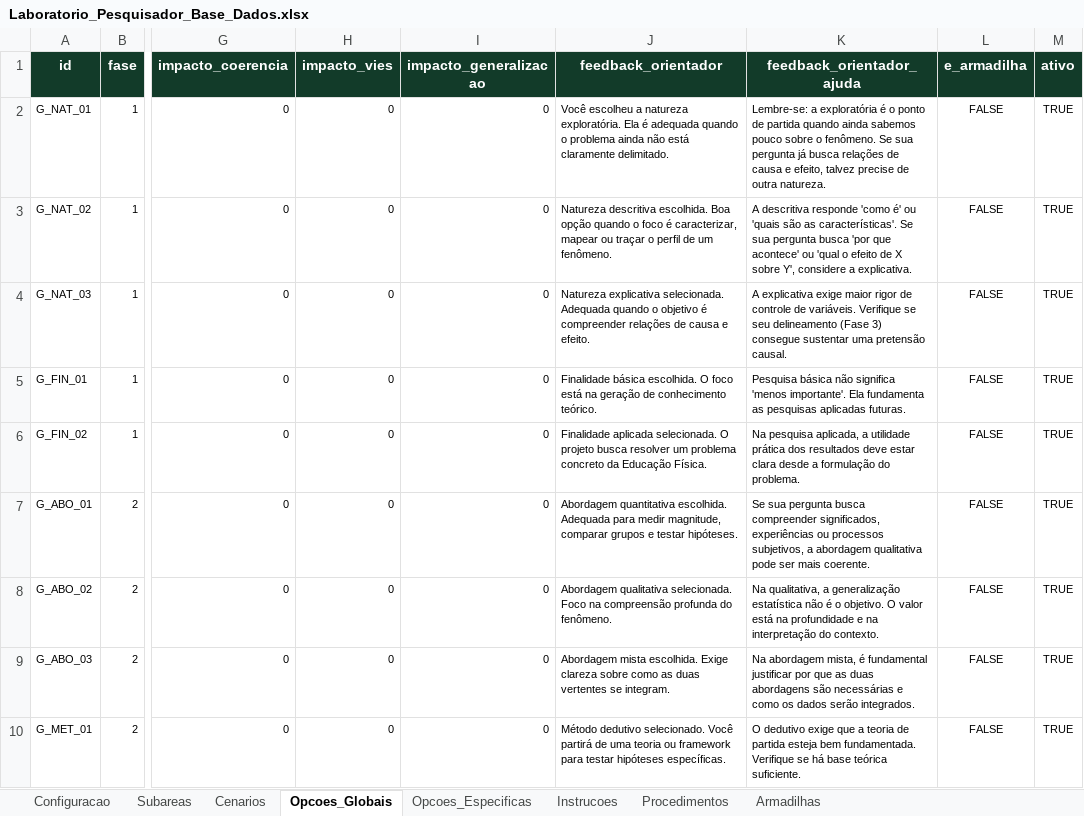
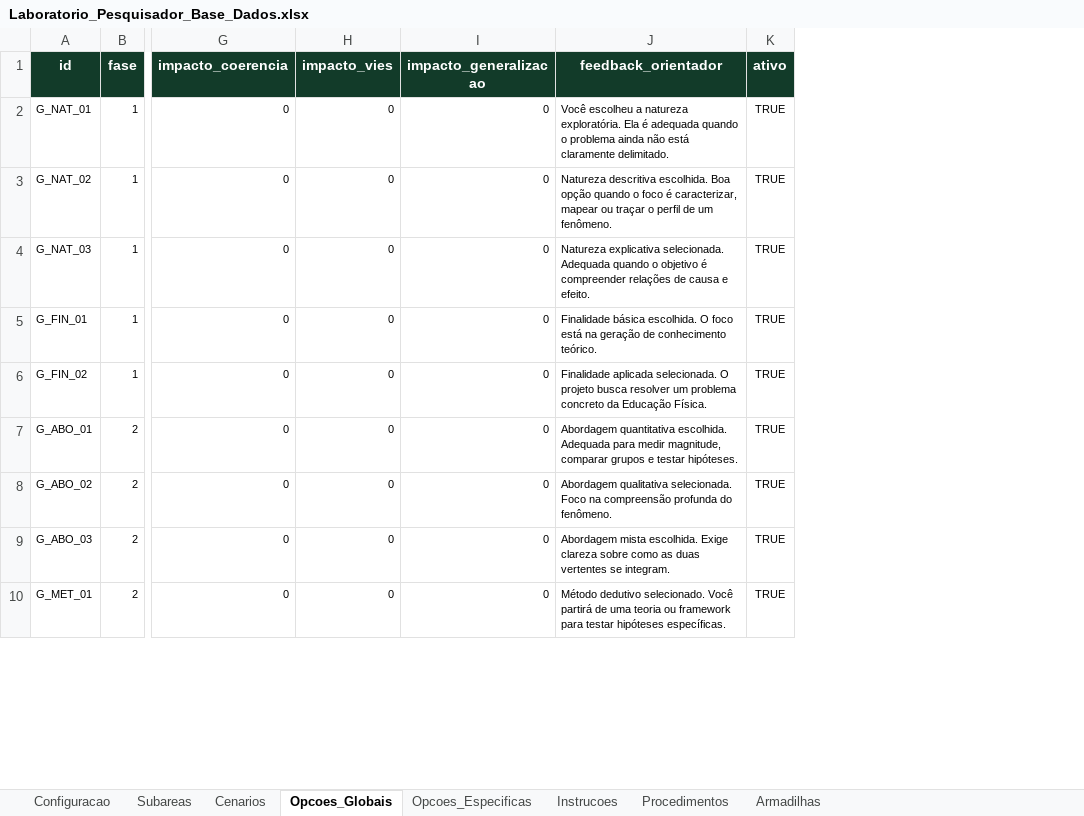
Before and after one commit to DrMarioNascimento/Learning-lab, an Excel workbook: Laboratorio_Pesquisador_Base_Dados.xlsx, sheet Opcoes_Globais, drawn as a sheet; only a part is shown, gaps mark what is left out; values as stored, in another font and other column widths than the file's, no borders; the diff names each change by its address in the sheet, - before the commit and + after, or states it on an @@ line.

```diff
--- a/Laboratorio_Pesquisador_Base_Dados.xlsx (sheet Opcoes_Globais)
+++ b/Laboratorio_Pesquisador_Base_Dados.xlsx (sheet Opcoes_Globais)
-column K (feedback_orientador_ajuda), rows 2-10: Lembre-se: a exploratória é o ponto de partida quando ainda sabemos pouco sobre o fenômeno. Se sua pergunta já busca relações de causa e efeito, talvez precise de outra natureza. | A descritiva responde 'como é' ou 'quais são as características'. Se sua pergunta busca 'por que acontece' ou 'qual o efeito de X sobre Y', considere a explicativa. | A explicativa exige maior rigor de controle de variáveis. Verifique se seu delineamento (Fase 3) consegue sustentar uma pretensão causal. | Pesquisa básica não significa 'menos importante'. Ela fundamenta as pesquisas aplicadas futuras. | Na pesquisa aplicada, a utilidade prática dos resultados deve estar clara desde a formulação do problema. | Se sua pergunta busca compreender significados, experiências ou processos subjetivos, a abordagem qualitativa pode ser mais coerente. | Na qualitativa, a generalização estatística não é o objetivo. O valor está na profundidade e na interpretação do contexto. | Na abordagem mista, é fundamental justificar por que as duas abordagens são necessárias e como os dados serão integrados. | O dedutivo exige que a teoria de partida esteja bem fundamentada. Verifique se há base teórica suficiente.
-column L (e_armadilha), rows 2-10: all FALSE
```
Also changed, not shown: sheet Configuracao.
